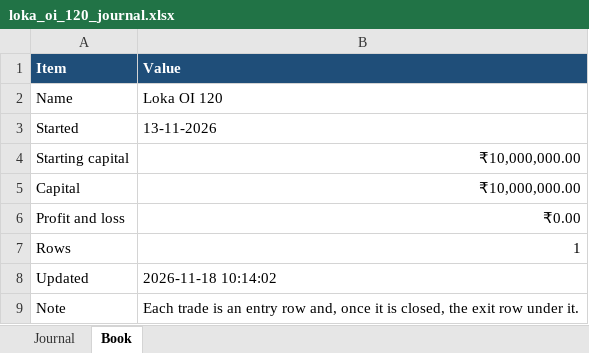
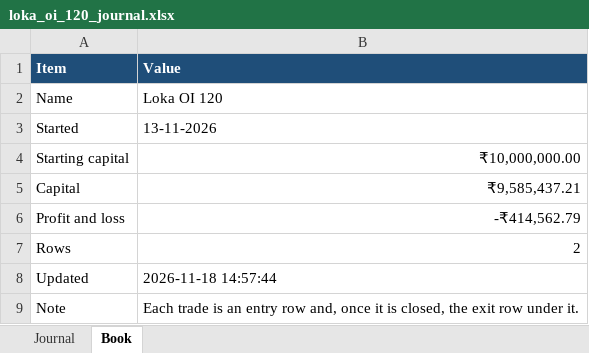
Before and after one commit to AbhilashMunnur/nifty-index-scan, an Excel workbook: data/loka_oi_120_journal.xlsx, sheet Book, drawn as a sheet; values as stored, in another font and other column widths than the file's, no borders; the diff names each change by its address in the sheet, - before the commit and + after, or states it on an @@ line.

```diff
--- a/data/loka_oi_120_journal.xlsx (sheet Book)
+++ b/data/loka_oi_120_journal.xlsx (sheet Book)
-B5 (Value): ₹10,000,000.00
+B5 (Value): ₹9,585,437.21
-B6 (Value): ₹0.00
+B6 (Value): -₹414,562.79
-B7 (Value): 1
+B7 (Value): 2
-B8 (Value): 2026-11-18 10:14:02
+B8 (Value): 2026-11-18 14:57:44
```
Also changed, not shown: sheet Journal, data/loka_oi_60_journal.xlsx, 10 other files.
